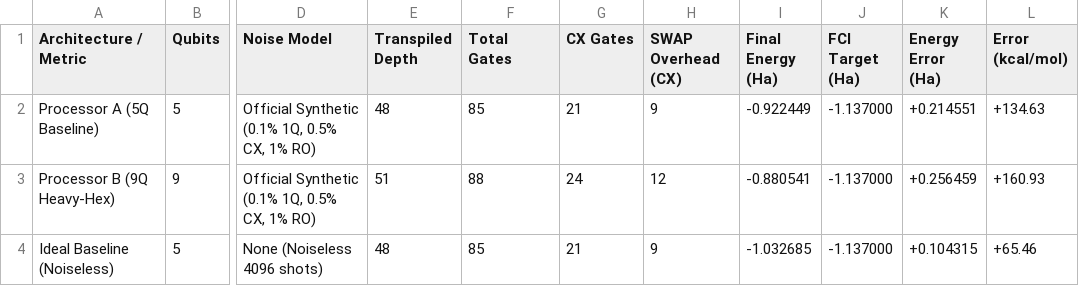
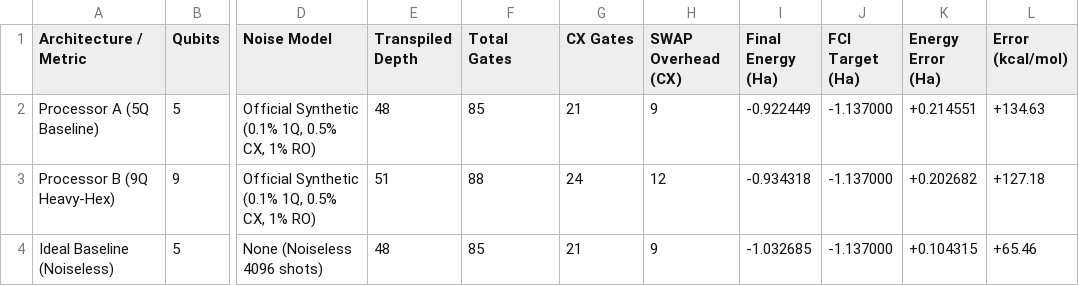
Before and after one commit to rishendra1/H2-VQE-Topology-Benchmark, a CSV file: results/tables/benchmark_summary.csv, drawn as a sheet; only a part is shown, gaps mark what is left out; the diff names each change by its address in the sheet, - before the commit and + after, or states it on an @@ line.

Commit message:
feat: add ZNE error mitigation, hardware co-design, PES dissociation, SPSA optimizer, and interactive HTML dashboard

```diff
--- a/results/tables/benchmark_summary.csv
+++ b/results/tables/benchmark_summary.csv
-I3 (Final Energy (Ha)): -0.880541
+I3 (Final Energy (Ha)): -0.934318
-K3 (Energy Error (Ha)): +0.256459
+K3 (Energy Error (Ha)): +0.202682
-L3 (Error (kcal/mol)): +160.93
+L3 (Error (kcal/mol)): +127.18
```
Also changed, not shown: 16 other files.
